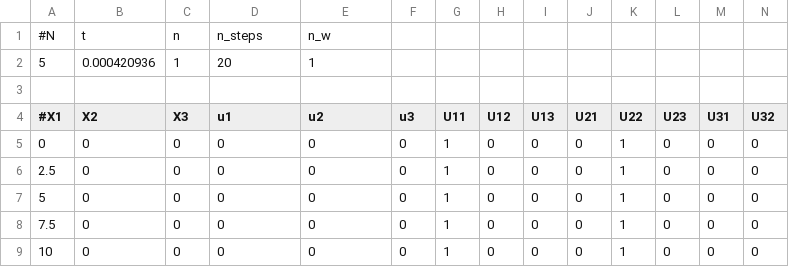
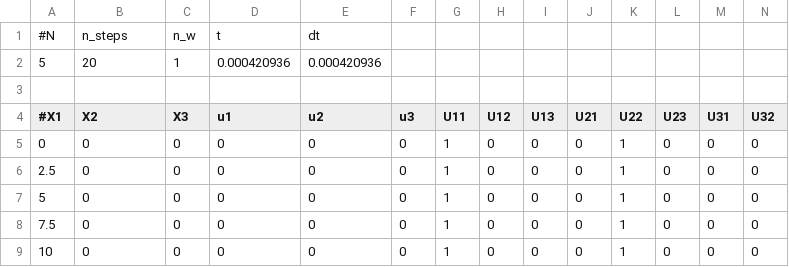
Before and after one commit to andersresell/BeamNonlin, a CSV file: testing/output/1.csv, drawn as a sheet; only a part is shown; removed rows and columns are numbered as before the commit, all else as after; rows hold the shown columns only; the diff names each change by its address in the sheet, - before the commit and + after, or states it on an @@ line.

```diff
--- a/testing/output/1.csv
+++ b/testing/output/1.csv
-row 1: #N | t | n | n_steps | n_w
+row 1: #N | n_steps | n_w | t | dt
-B2 (X2): 0.000420936
+B2 (X2): 20
-D2 (u1): 20
+D2 (u1): 0.000420936
-E2 (u2): 1
+E2 (u2): 0.000420936
```
Also changed, not shown: testing/output/0.csv, testing/output/2.csv, 21 other files.
